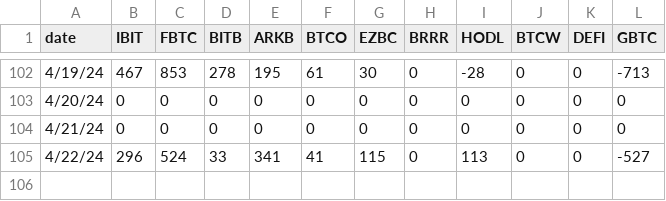
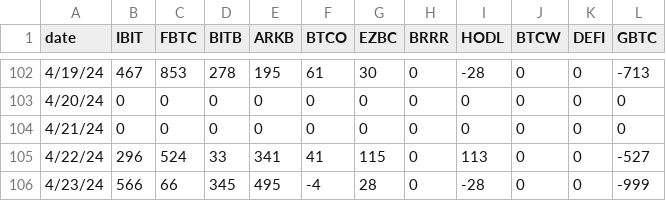
Before and after one commit to leeschmalz/bitcoin-etf, a CSV file: btc_etf_data.csv, drawn as a sheet; only a part is shown, gaps mark what is left out; the diff names each change by its address in the sheet, - before the commit and + after, or states it on an @@ line.

Commit message:
4/23

```diff
--- a/btc_etf_data.csv
+++ b/btc_etf_data.csv
+row 106: 4/23/24 | 566 | 66 | 345 | 495 | -4 | 28 | 0 | -28 | 0 | 0 | -999
```
